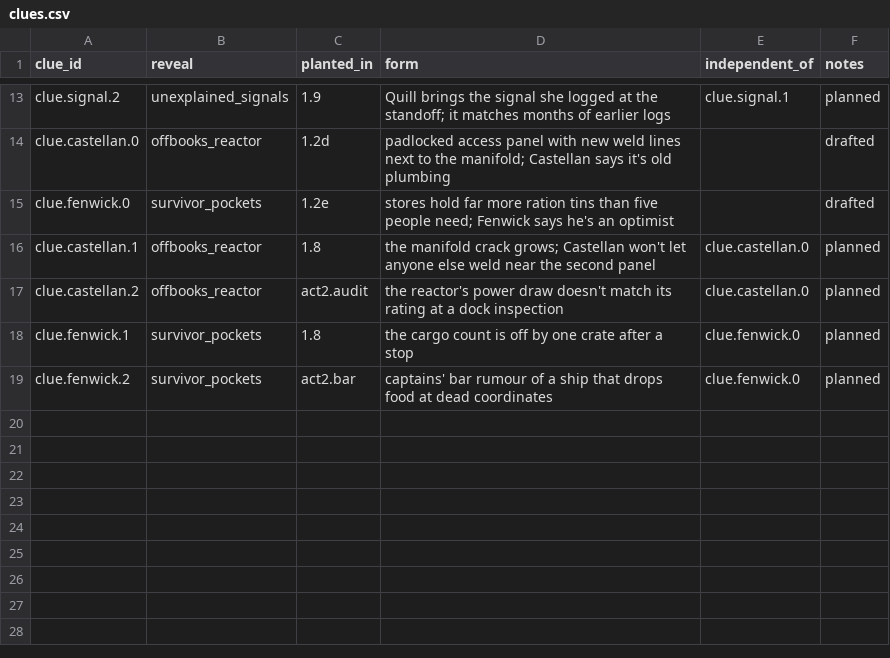
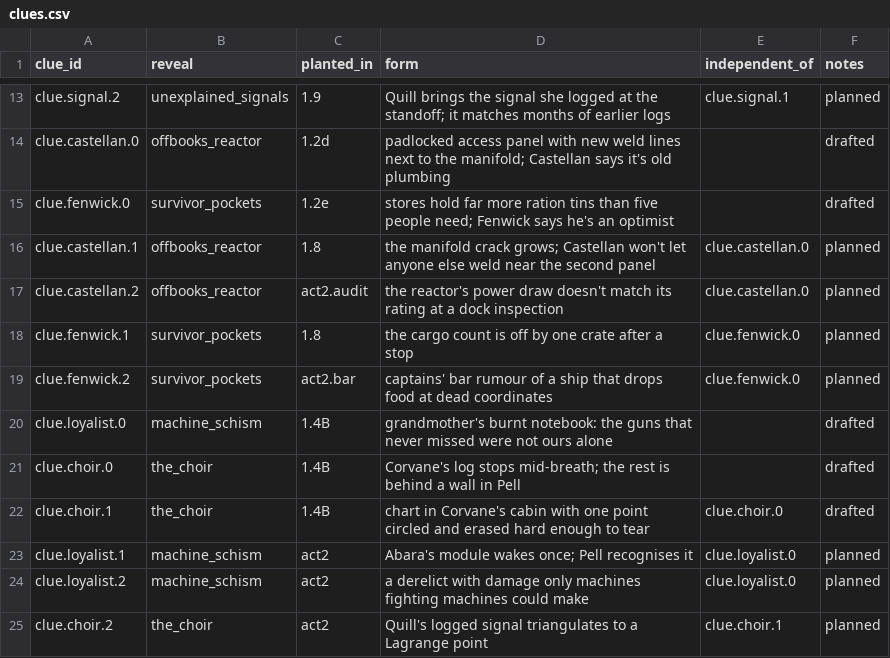
Before and after one commit to davebjr-design/interdict, a CSV file: data/narrative/clues.csv, drawn as a sheet; only a part is shown, gaps mark what is left out; the diff names each change by its address in the sheet, - before the commit and + after, or states it on an @@ line.

```diff
--- a/data/narrative/clues.csv
+++ b/data/narrative/clues.csv
+row 20: clue.loyalist.0 | machine_schism | 1.4B | grandmother's burnt notebook: the guns that never missed were not ours alone |  | drafted
+row 21: clue.choir.0 | the_choir | 1.4B | Corvane's log stops mid-breath; the rest is behind a wall in Pell |  | drafted
+row 22: clue.choir.1 | the_choir | 1.4B | chart in Corvane's cabin with one point circled and erased hard enough to tear | clue.choir.0 | drafted
+row 23: clue.loyalist.1 | machine_schism | act2 | Abara's module wakes once; Pell recognises it | clue.loyalist.0 | planned
+row 24: clue.loyalist.2 | machine_schism | act2 | a derelict with damage only machines fighting machines could make | clue.loyalist.0 | planned
+row 25: clue.choir.2 | the_choir | act2 | Quill's logged signal triangulates to a Lagrange point | clue.choir.1 | planned
```
Also changed, not shown: data/narrative/callbacks.csv, data/narrative/knowledge.csv, 2 other files.
